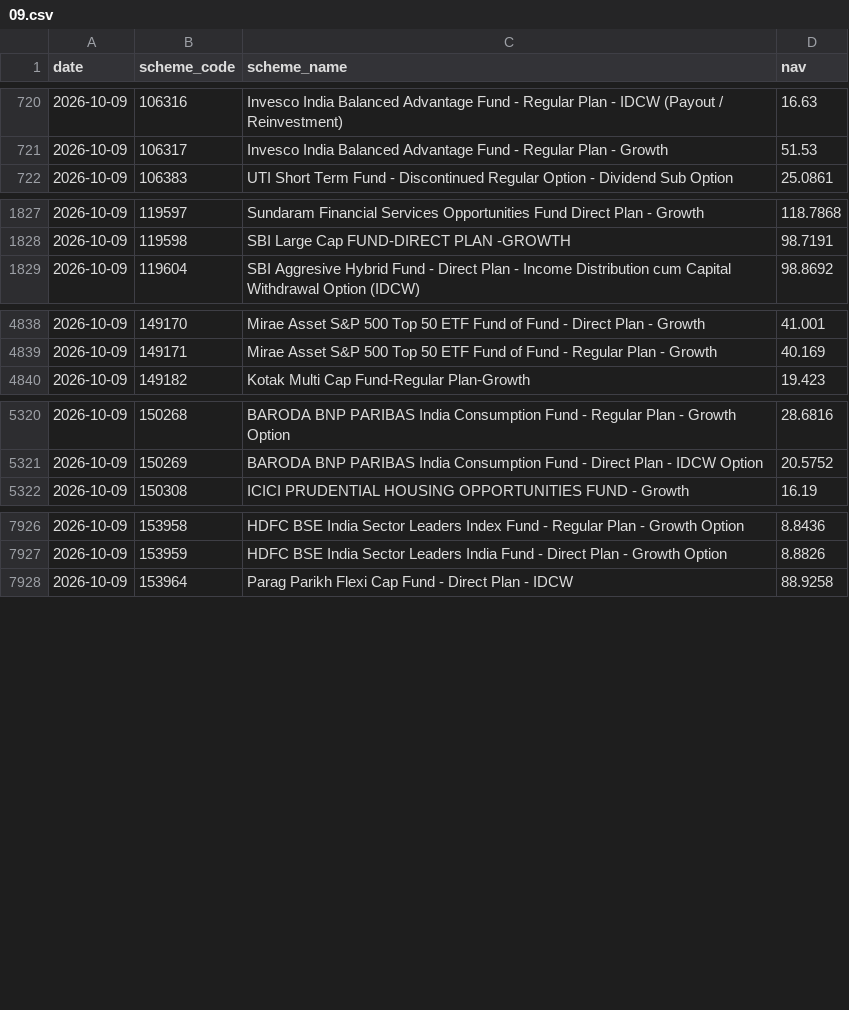
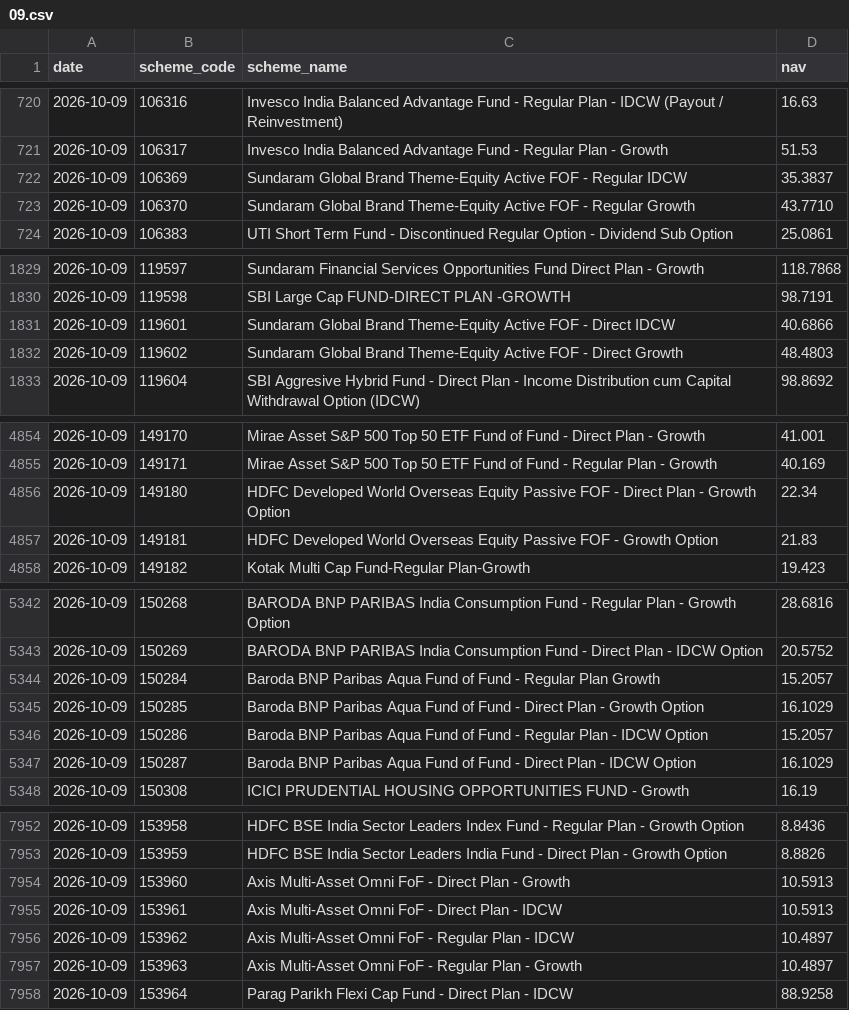
Before and after one commit to shahroz-a/mutual-fund-historical-data, a CSV file: data/Year/2026/10/09.csv, drawn as a sheet; only a part is shown, gaps mark what is left out; the diff covers the shown part only.

```diff
--- a/data/Year/2026/10/09.csv
+++ b/data/Year/2026/10/09.csv
@@ -721,2 +721,4 @@ date,scheme_code,scheme_name,nav
 2026-10-09,106317,Invesco India Balanced Advantage Fund - Regular Plan - Growth,51.53
+2026-10-09,106369,Sundaram Global Brand Theme-Equity Active FOF - Regular IDCW,35.3837
+2026-10-09,106370,Sundaram Global Brand Theme-Equity Active FOF - Regular Growth,43.7710
 2026-10-09,106383,UTI Short Term Fund - Discontinued Regular Option - Dividend Sub Option,25.0861
@@ -1828,2 +1830,4 @@ date,scheme_code,scheme_name,nav
 2026-10-09,119598,SBI Large Cap FUND-DIRECT PLAN -GROWTH,98.7191
+2026-10-09,119601,Sundaram Global Brand Theme-Equity Active FOF - Direct IDCW,40.6866
+2026-10-09,119602,Sundaram Global Brand Theme-Equity Active FOF - Direct Growth,48.4803
 2026-10-09,119604,SBI Aggresive Hybrid Fund - Direct Plan - Income Distribution cum Capital Withdrawal Option (IDCW),98.8692
@@ -4839,2 +4855,4 @@ date,scheme_code,scheme_name,nav
 2026-10-09,149171,Mirae Asset S&P 500 Top 50 ETF Fund of Fund - Regular Plan - Growth,40.169
+2026-10-09,149180,HDFC Developed World Overseas Equity Passive FOF - Direct Plan - Growth Option,22.34
+2026-10-09,149181,HDFC Developed World Overseas Equity Passive FOF - Growth Option,21.83
 2026-10-09,149182,Kotak Multi Cap Fund-Regular Plan-Growth,19.423
@@ -5321,2 +5343,6 @@ date,scheme_code,scheme_name,nav
 2026-10-09,150269,BARODA BNP PARIBAS India Consumption Fund - Direct Plan - IDCW Option,20.5752
+2026-10-09,150284,Baroda BNP Paribas Aqua Fund of Fund - Regular Plan Growth,15.2057
+2026-10-09,150285,Baroda BNP Paribas Aqua Fund of Fund - Direct Plan - Growth Option,16.1029
+2026-10-09,150286,Baroda BNP Paribas Aqua Fund of Fund - Regular Plan - IDCW Option,15.2057
+2026-10-09,150287,Baroda BNP Paribas Aqua Fund of Fund - Direct Plan - IDCW Option,16.1029
 2026-10-09,150308,ICICI PRUDENTIAL HOUSING OPPORTUNITIES FUND - Growth,16.19
@@ -7927,2 +7953,6 @@ date,scheme_code,scheme_name,nav
 2026-10-09,153959,HDFC BSE India Sector Leaders India Fund - Direct Plan - Growth Option,8.8826
+2026-10-09,153960,Axis Multi-Asset Omni FoF - Direct Plan - Growth,10.5913
+2026-10-09,153961,Axis Multi-Asset Omni FoF - Direct Plan - IDCW,10.5913
+2026-10-09,153962,Axis Multi-Asset Omni FoF - Regular Plan - IDCW,10.4897
+2026-10-09,153963,Axis Multi-Asset Omni FoF - Regular Plan - Growth,10.4897
 2026-10-09,153964,Parag Parikh Flexi Cap Fund - Direct Plan - IDCW,88.9258
```
Also changed, not shown: 16 added rows elsewhere in this file, 6 other files.
